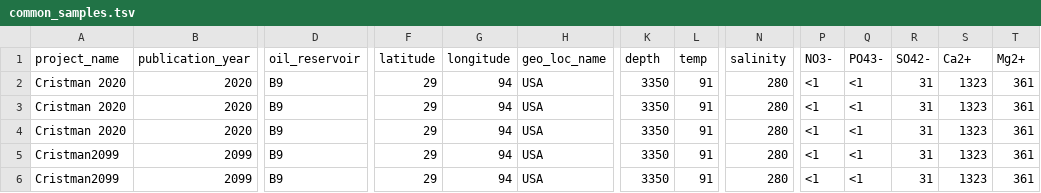
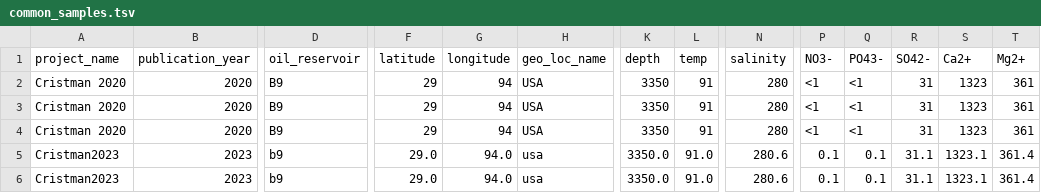
Before and after one commit to vlngf/OilMetagenomesDB, a TSV file: common_samples/common_samples.tsv, drawn as a sheet; only a part is shown, gaps mark what is left out; the diff covers the shown part only; the diff names each change by its address in the sheet, - before the commit and + after, or states it on an @@ line.

Commit message:
Update common_samples.tsv

```diff
--- a/common_samples/common_samples.tsv
+++ b/common_samples/common_samples.tsv
-A5:A6 (project_name): Cristman2099
+A5:A6 (project_name): Cristman2023
-B5:B6 (publication_year): 2099
+B5:B6 (publication_year): 2023
-D5:D6 (oil_reservoir): B9
+D5:D6 (oil_reservoir): b9
-F5:F6 (latitude): 29
+F5:F6 (latitude): 29.0
-G5:G6 (longitude): 94
+G5:G6 (longitude): 94.0
-H5:H6 (geo_loc_name): USA
+H5:H6 (geo_loc_name): usa
-K5:K6 (depth): 3350
+K5:K6 (depth): 3350.0
-L5:L6 (temp): 91
+L5:L6 (temp): 91.0
-N5:N6 (salinity): 280
+N5:N6 (salinity): 280.6
-P5:P6 (NO3-): <1
+P5:P6 (NO3-): 0.1
-Q5:Q6 (PO43-): <1
+Q5:Q6 (PO43-): 0.1
-R5:R6 (SO42-): 31
+R5:R6 (SO42-): 31.1
-S5:S6 (Ca2+): 1323
+S5:S6 (Ca2+): 1323.1
-T5:T6 (Mg2+): 361
+T5:T6 (Mg2+): 361.4
```
Also changed, not shown: 4 edited cells elsewhere in this file.
